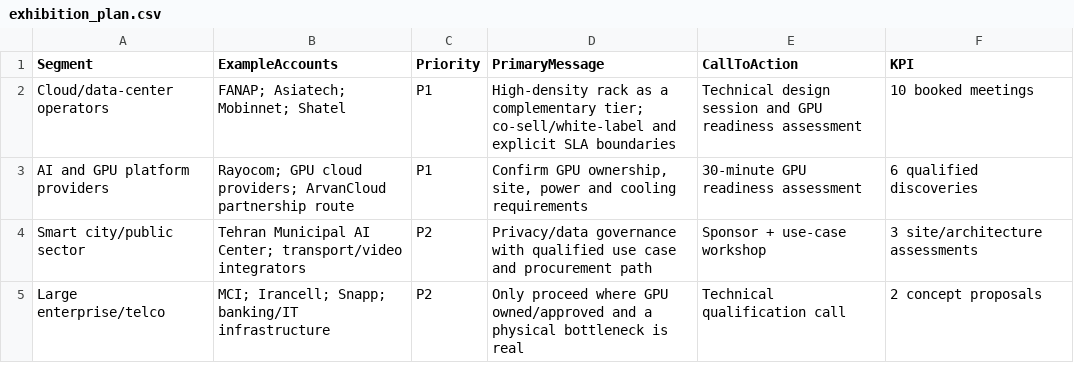
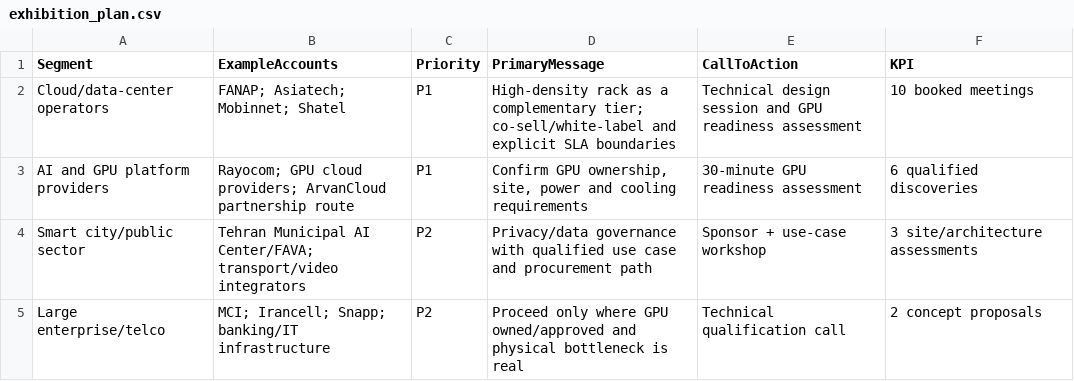
Before and after one commit to arminmh86-lgtm/Task-Bi, a CSV file: gpu-ready-rack/data/exhibition_plan.csv, drawn as a sheet.

Commit message:
Update GPU Ready Rack scoring, scenarios and evidence register

```diff
--- a/gpu-ready-rack/data/exhibition_plan.csv
+++ b/gpu-ready-rack/data/exhibition_plan.csv
@@ -3,3 +3,3 @@ Cloud/data-center operators,"FANAP; Asiatech; Mobinnet; Shatel",P1,"High-density
 AI and GPU platform providers,"Rayocom; GPU cloud providers; ArvanCloud partnership route",P1,"Confirm GPU ownership, site, power and cooling requirements","30-minute GPU readiness assessment","6 qualified discoveries"
-Smart city/public sector,"Tehran Municipal AI Center; transport/video integrators",P2,"Privacy/data governance with qualified use case and procurement path","Sponsor + use-case workshop","3 site/architecture assessments"
-Large enterprise/telco,"MCI; Irancell; Snapp; banking/IT infrastructure",P2,"Only proceed where GPU owned/approved and a physical bottleneck is real","Technical qualification call","2 concept proposals"
+Smart city/public sector,"Tehran Municipal AI Center/FAVA; transport/video integrators",P2,"Privacy/data governance with qualified use case and procurement path","Sponsor + use-case workshop","3 site/architecture assessments"
+Large enterprise/telco,"MCI; Irancell; Snapp; banking/IT infrastructure",P2,"Proceed only where GPU owned/approved and physical bottleneck is real","Technical qualification call","2 concept proposals"
```
